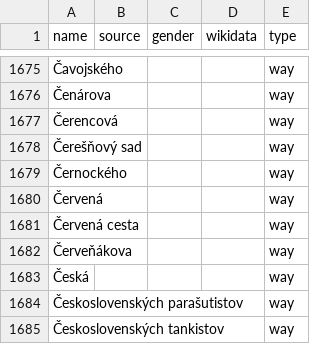
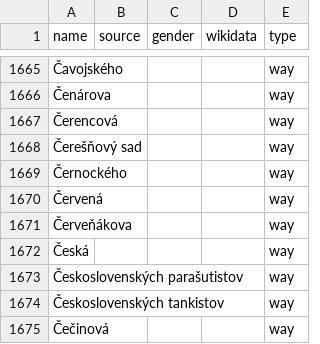
Before and after one commit to EqualStreetNames/equalstreetnames-bratislava, a CSV file: data/other.csv, drawn as a sheet; only a part is shown, gaps mark what is left out; the shorter side is filled out with more unchanged rows; the diff covers the shown part only; the diff names each change by its address in the sheet, - before the commit and + after, or states it on an @@ line.

```diff
--- a/data/other.csv
+++ b/data/other.csv
-row 1681: Červená cesta |  |  |  | way
```
Also changed, not shown: 10 removed rows elsewhere in this file, 4 other files.
